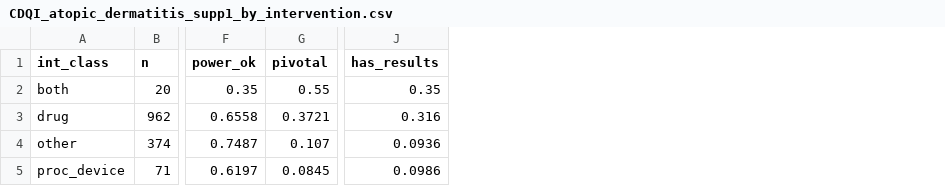
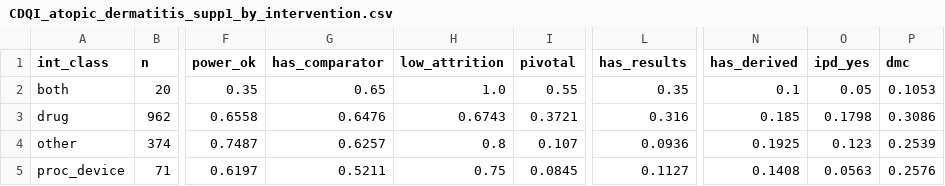
Before and after one commit to tannerproficeresearch-ai/safe-lab-cdqi, a CSV file: CDQI_atopic_dermatitis/CDQI_atopic_dermatitis_supp1_by_intervention.csv, drawn as a sheet; only a part is shown, gaps mark what is left out; addresses are those after the commit; the diff names each change by its address in the sheet, - before the commit and + after, or states it on an @@ line.

```diff
--- a/CDQI_atopic_dermatitis/CDQI_atopic_dermatitis_supp1_by_intervention.csv
+++ b/CDQI_atopic_dermatitis/CDQI_atopic_dermatitis_supp1_by_intervention.csv
+column G (has_comparator), rows 2-5: 0.65 | 0.6476 | 0.6257 | 0.5211
+column H (low_attrition), rows 2-5: 1.0 | 0.6743 | 0.8 | 0.75
+column N (has_derived), rows 2-5: 0.1 | 0.185 | 0.1925 | 0.1408
+column O (ipd_yes), rows 2-5: 0.05 | 0.1798 | 0.123 | 0.0563
+column P (dmc), rows 2-5: 0.1053 | 0.3086 | 0.2539 | 0.2576
-L5 (has_results): 0.0986
+L5 (has_results): 0.1127
```
Also changed, not shown: CDQI_atopic_dermatitis/CDQI_atopic_dermatitis_qc_checkpoints.csv, CDQI_atopic_dermatitis/CDQI_atopic_dermatitis_supp2_by_epoch.csv, 9 other files.
